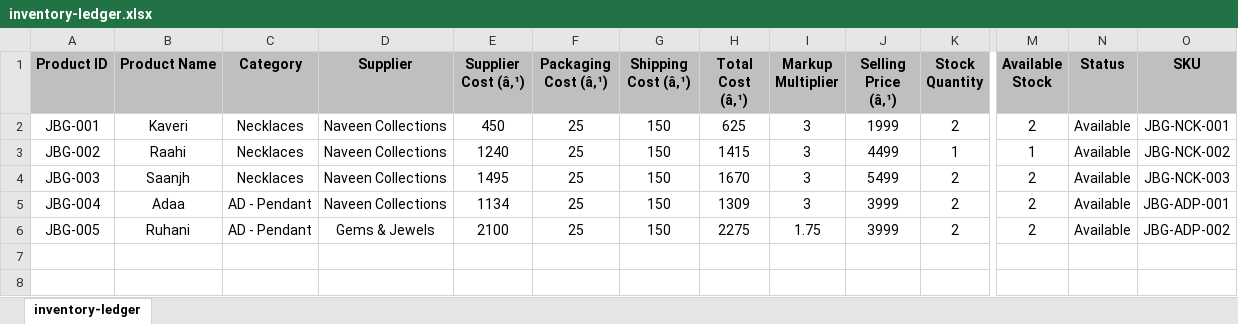
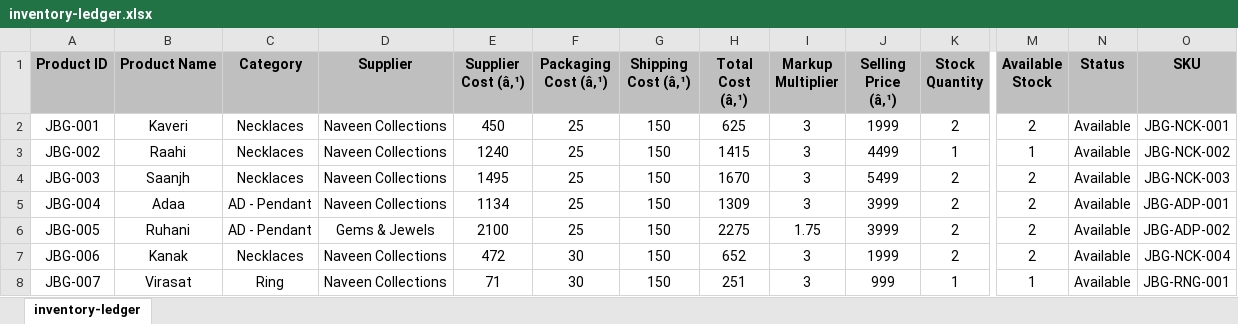
Before and after one commit to da2793/jewels-by-geetika, an Excel workbook: business/inventory-ledger.xlsx, sheet inventory-ledger, drawn as a sheet; only a part is shown, gaps mark what is left out; values as stored, in another font and other column widths than the file's, no borders; rows hold the shown columns only; the diff names each change by its address in the sheet, - before the commit and + after, or states it on an @@ line.

Commit message:
Add Kanak (₹1,999), Sunehri (₹999), Virasat (₹999) - rings category

```diff
--- a/business/inventory-ledger.xlsx (sheet inventory-ledger)
+++ b/business/inventory-ledger.xlsx (sheet inventory-ledger)
+row 7: JBG-006 | Kanak | Necklaces | Naveen Collections | 472 | 30 | 150 | 652 | 3 | 1999 | 2 | 2 | Available | JBG-NCK-004
+row 8: JBG-007 | Virasat | Ring | Naveen Collections | 71 | 30 | 150 | 251 | 3 | 999 | 1 | 1 | Available | JBG-RNG-001
```
Also changed, not shown: business/pricing-calculator.xlsx, 18 other files.
